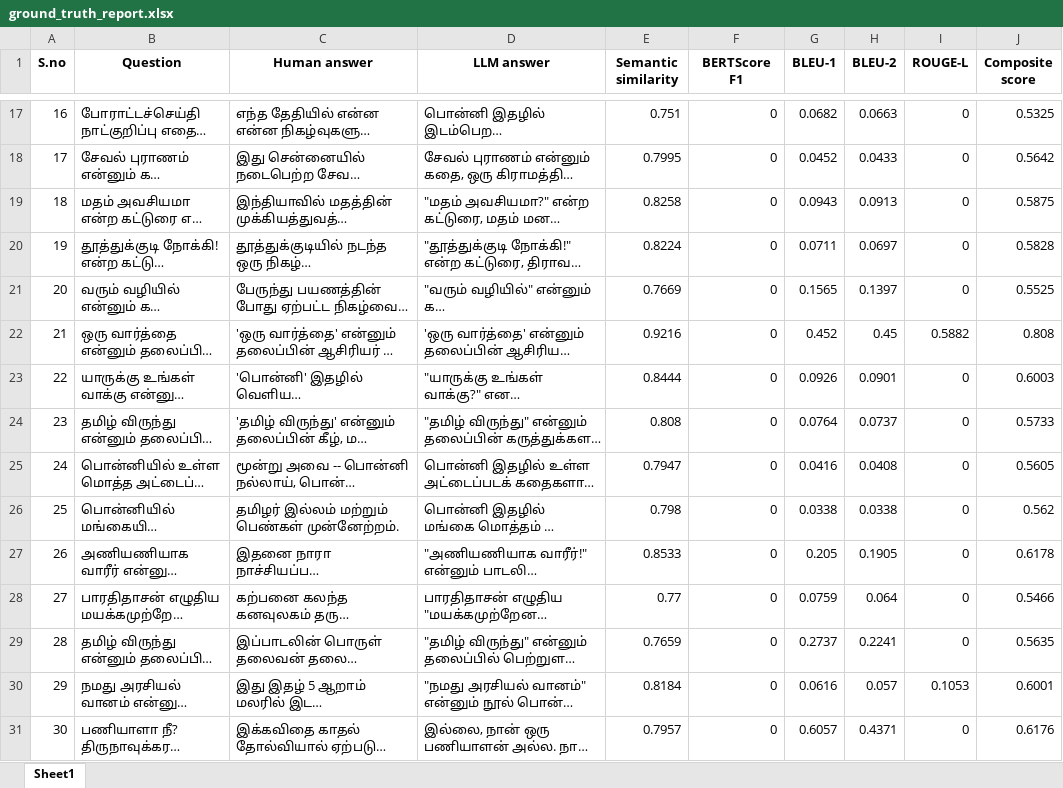
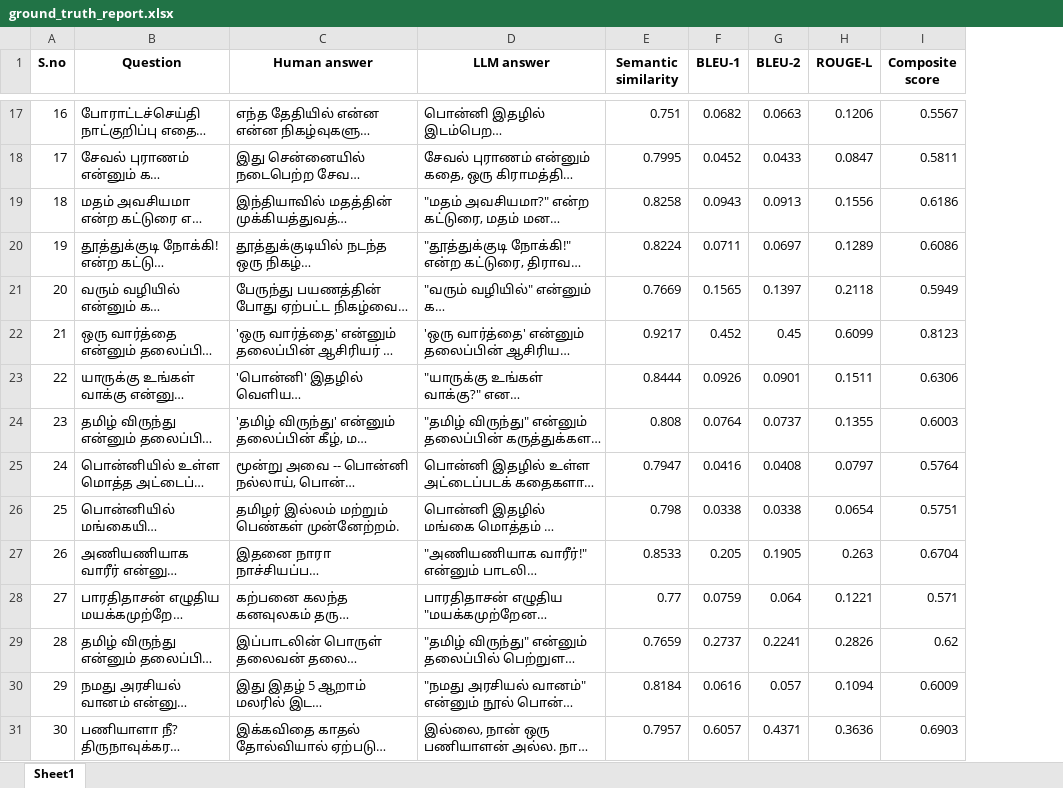
Before and after one commit to dckapponni/PonniRAG, an Excel workbook: src/evaluation/ground_truth_report.xlsx, sheet Sheet1, drawn as a sheet; only a part is shown, gaps mark what is left out; long unchanged cells end in …; values as stored, in another font and other column widths than the file's, no borders; removed rows and columns are numbered as before the commit, all else as after; the diff covers the shown part only; the diff names each change by its address in the sheet, - before the commit and + after, or states it on an @@ line.

```diff
--- a/src/evaluation/ground_truth_report.xlsx (sheet Sheet1)
+++ b/src/evaluation/ground_truth_report.xlsx (sheet Sheet1)
-column F (BERTScore F1), rows 17-31: all 0
-H17 (ROUGE-L): 0
+H17 (ROUGE-L): 0.1206
-I17 (Composite score): 0.5325
+I17 (Composite score): 0.5567
-H18 (ROUGE-L): 0
+H18 (ROUGE-L): 0.0847
-I18 (Composite score): 0.5642
+I18 (Composite score): 0.5811
-H19 (ROUGE-L): 0
+H19 (ROUGE-L): 0.1556
-I19 (Composite score): 0.5875
+I19 (Composite score): 0.6186
-H20 (ROUGE-L): 0
+H20 (ROUGE-L): 0.1289
-I20 (Composite score): 0.5828
+I20 (Composite score): 0.6086
-H21 (ROUGE-L): 0
+H21 (ROUGE-L): 0.2118
-I21 (Composite score): 0.5525
+I21 (Composite score): 0.5949
-E22 (Semantic similarity): 0.9216
+E22 (Semantic similarity): 0.9217
-H22 (ROUGE-L): 0.5882
+H22 (ROUGE-L): 0.6099
-I22 (Composite score): 0.808
+I22 (Composite score): 0.8123
-H23 (ROUGE-L): 0
+H23 (ROUGE-L): 0.1511
-I23 (Composite score): 0.6003
+I23 (Composite score): 0.6306
-H24 (ROUGE-L): 0
+H24 (ROUGE-L): 0.1355
-I24 (Composite score): 0.5733
+I24 (Composite score): 0.6003
-H25 (ROUGE-L): 0
+H25 (ROUGE-L): 0.0797
-I25 (Composite score): 0.5605
+I25 (Composite score): 0.5764
-H26 (ROUGE-L): 0
+H26 (ROUGE-L): 0.0654
-I26 (Composite score): 0.562
+I26 (Composite score): 0.5751
-H27 (ROUGE-L): 0
+H27 (ROUGE-L): 0.263
-I27 (Composite score): 0.6178
+I27 (Composite score): 0.6704
-H28 (ROUGE-L): 0
+H28 (ROUGE-L): 0.1221
-I28 (Composite score): 0.5466
+I28 (Composite score): 0.571
-H29 (ROUGE-L): 0
+H29 (ROUGE-L): 0.2826
-I29 (Composite score): 0.5635
+I29 (Composite score): 0.62
-H30 (ROUGE-L): 0.1053
+H30 (ROUGE-L): 0.1094
-I30 (Composite score): 0.6001
+I30 (Composite score): 0.6009
-H31 (ROUGE-L): 0
+H31 (ROUGE-L): 0.3636
-I31 (Composite score): 0.6176
+I31 (Composite score): 0.6903
```
Also changed, not shown: 70 edited cells elsewhere in this sheet, 13 other files.
